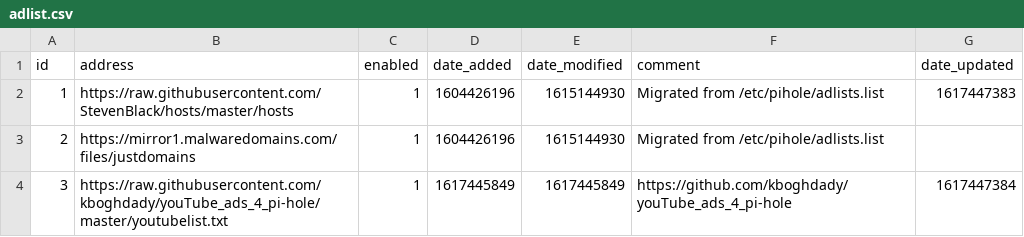
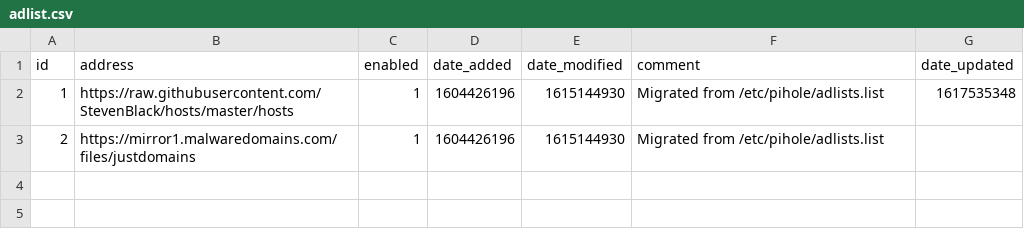
Before and after one commit to Justin-Wilson/my-pihole-lists, a CSV file: adlist.csv, drawn as a sheet.

```diff
--- a/adlist.csv
+++ b/adlist.csv
@@ -1,4 +1,3 @@
 id,address,enabled,date_added,date_modified,comment,date_updated
-1,https://raw.githubusercontent.com/StevenBlack/hosts/master/hosts,1,1604426196,1615144930,"Migrated from /etc/pihole/adlists.list",1617447383
+1,https://raw.githubusercontent.com/StevenBlack/hosts/master/hosts,1,1604426196,1615144930,"Migrated from /etc/pihole/adlists.list",1617535348
 2,https://mirror1.malwaredomains.com/files/justdomains,1,1604426196,1615144930,"Migrated from /etc/pihole/adlists.list",
-3,https://raw.githubusercontent.com/kboghdady/youTube_ads_4_pi-hole/master/youtubelist.txt,1,1617445849,1617445849,https://github.com/kboghdady/youTube_ads_4_pi-hole,1617447384
```
Also changed, not shown: domainlist.csv.
